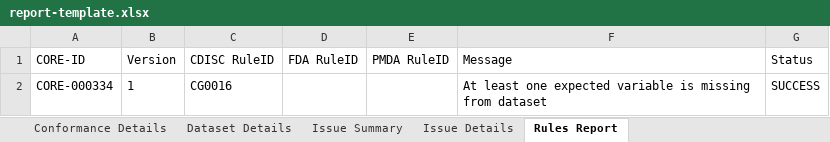
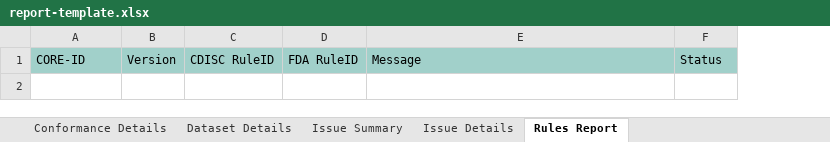
Before and after one commit to lexjansen/cdisc-core-sas, an Excel workbook: resources/templates/report-template.xlsx, sheet Rules Report, drawn as a sheet; values as stored, in another font and other column widths than the file's, no borders; conditional formats and table styles not drawn; removed rows and columns are numbered as before the commit, all else as after; the diff names each change by its address in the sheet, - before the commit and + after, or states it on an @@ line.

```diff
--- a/resources/templates/report-template.xlsx (sheet Rules Report)
+++ b/resources/templates/report-template.xlsx (sheet Rules Report)
-column E, row 1: PMDA RuleID
-A1:D1 fill: none
+A1:D1 fill: #A1D0CA
-E1:F1 fill: none
+E1:F1 fill: #A1D0CA
-row 2: CORE-000334 | 1 | CG0016 |  |  | At least one expected variable is missing from dataset | SUCCESS
```
Also changed, not shown: sheet Conformance Details, sheet Issue Details, sheet Dataset Details, sheet Issue Summary, 1 other file.
